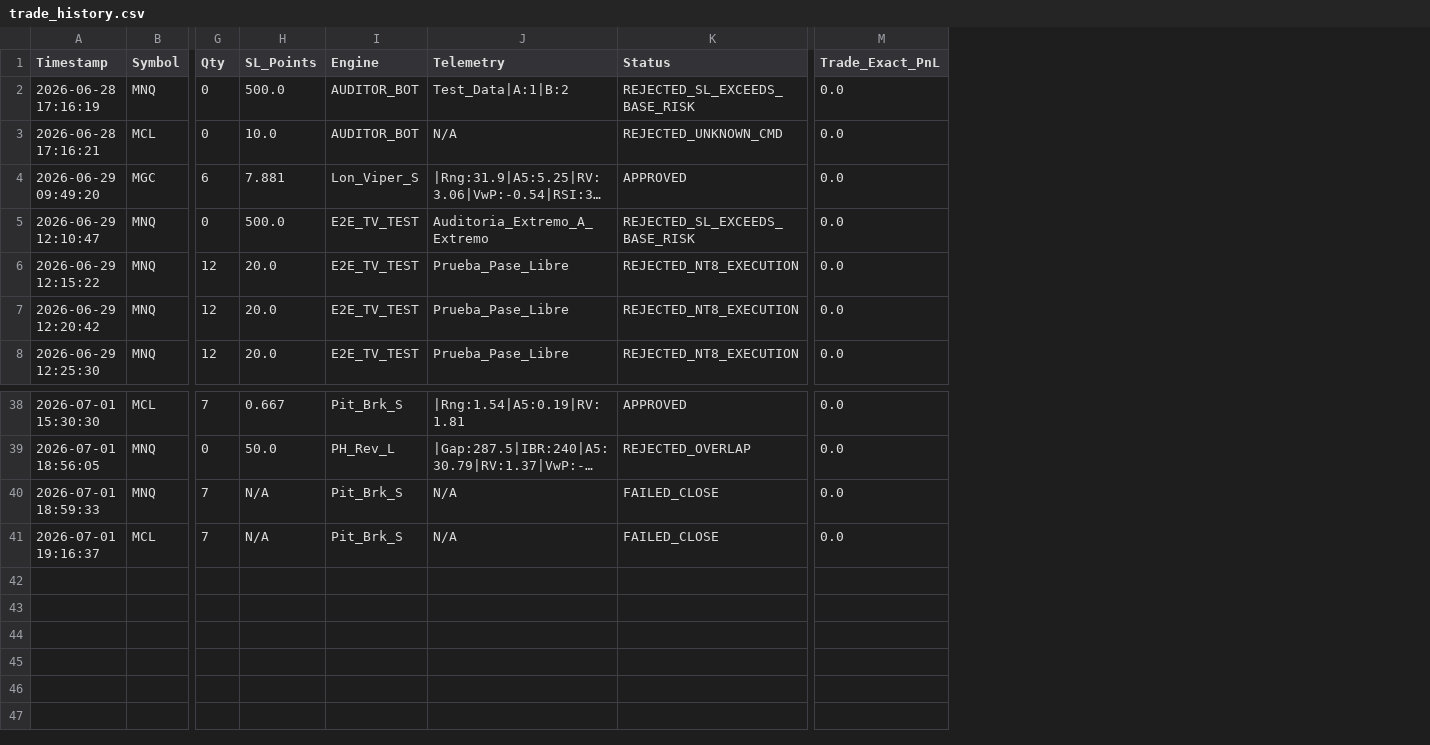
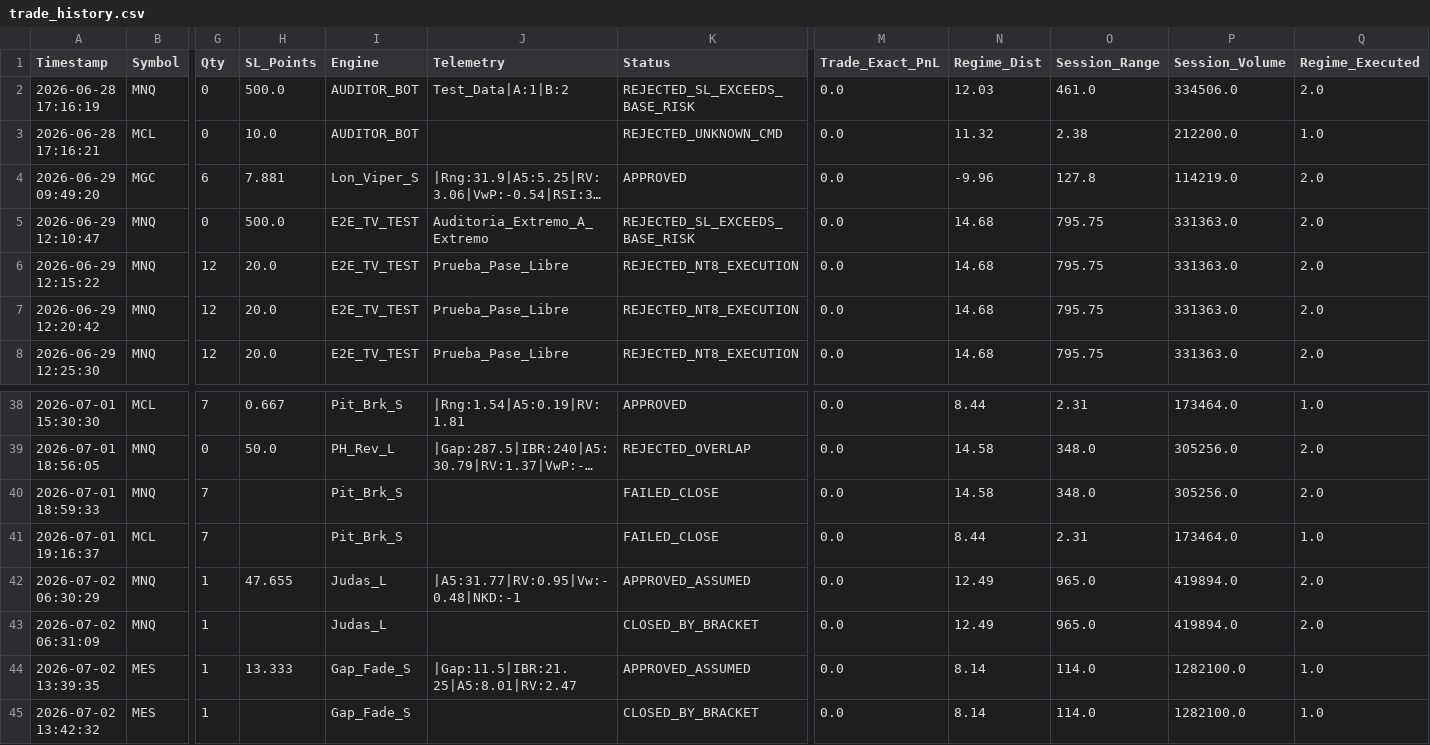
Before and after one commit to LuisPazDev/tradinglab, a CSV file: trade_history.csv, drawn as a sheet; only a part is shown, gaps mark what is left out; long unchanged cells end in …; rows hold the shown columns only; the diff covers the shown part only; the diff names each change by its address in the sheet, - before the commit and + after, or states it on an @@ line.

```diff
--- a/trade_history.csv
+++ b/trade_history.csv
+column N (Regime_Dist), rows 2-8: 12.03 | 11.32 | -9.96 | 14.68 | 14.68 | 14.68 | 14.68; rows 38-41: 8.44 | 14.58 | 14.58 | 8.44
+column O (Session_Range), rows 2-8: 461.0 | 2.38 | 127.8 | 795.75 | 795.75 | 795.75 | 795.75; rows 38-41: 2.31 | 348.0 | 348.0 | 2.31
+column P (Session_Volume), rows 2-8: 334506.0 | 212200.0 | 114219.0 | 331363.0 | 331363.0 | 331363.0 | 331363.0; rows 38-41: 173464.0 | 305256.0 | 305256.0 | 173464.0
+column Q (Regime_Executed), rows 2-8: 2.0 | 1.0 | 2.0 | 2.0 | 2.0 | 2.0 | 2.0; rows 38-41: 1.0 | 2.0 | 2.0 | 1.0
-J3 (Telemetry): N/A
+J3 (Telemetry): (empty)
-H40:H41 (SL_Points): N/A
+H40:H41 (SL_Points): (empty)
-J40:J41 (Telemetry): N/A
+J40:J41 (Telemetry): (empty)
+row 42: 2026-07-02 06:30:29 | MNQ | 1 | 47.655 | Judas_L | |A5:31.77|RV:0.95|Vw:-0.48|NKD:-1 | APPROVED_ASSUMED | 0.0 | 12.49 | 965.0 | 419894.0 | 2.0
+row 43: 2026-07-02 06:31:09 | MNQ | 1 |  | Judas_L |  | CLOSED_BY_BRACKET | 0.0 | 12.49 | 965.0 | 419894.0 | 2.0
+row 44: 2026-07-02 13:39:35 | MES | 1 | 13.333 | Gap_Fade_S | |Gap:11.5|IBR:21.25|A5:8.01|RV:2.47 | APPROVED_ASSUMED | 0.0 | 8.14 | 114.0 | 1282100.0 | 1.0
+row 45: 2026-07-02 13:42:32 | MES | 1 |  | Gap_Fade_S |  | CLOSED_BY_BRACKET | 0.0 | 8.14 | 114.0 | 1282100.0 | 1.0
```
Also changed, not shown: 19 edited cells elsewhere in this file.
